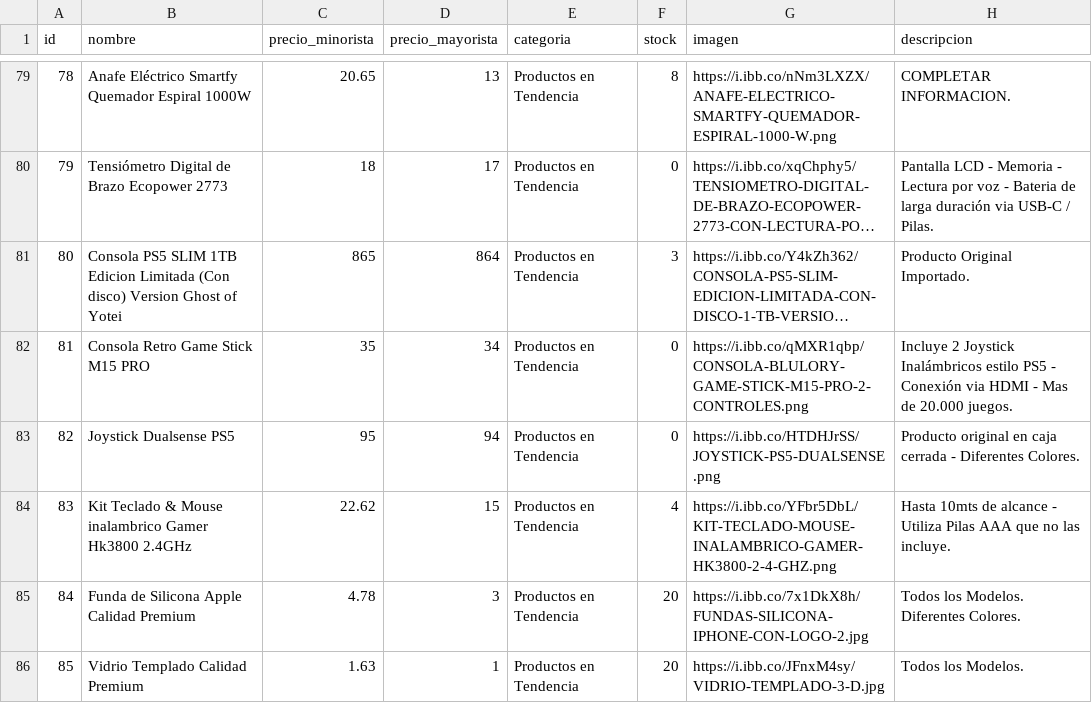
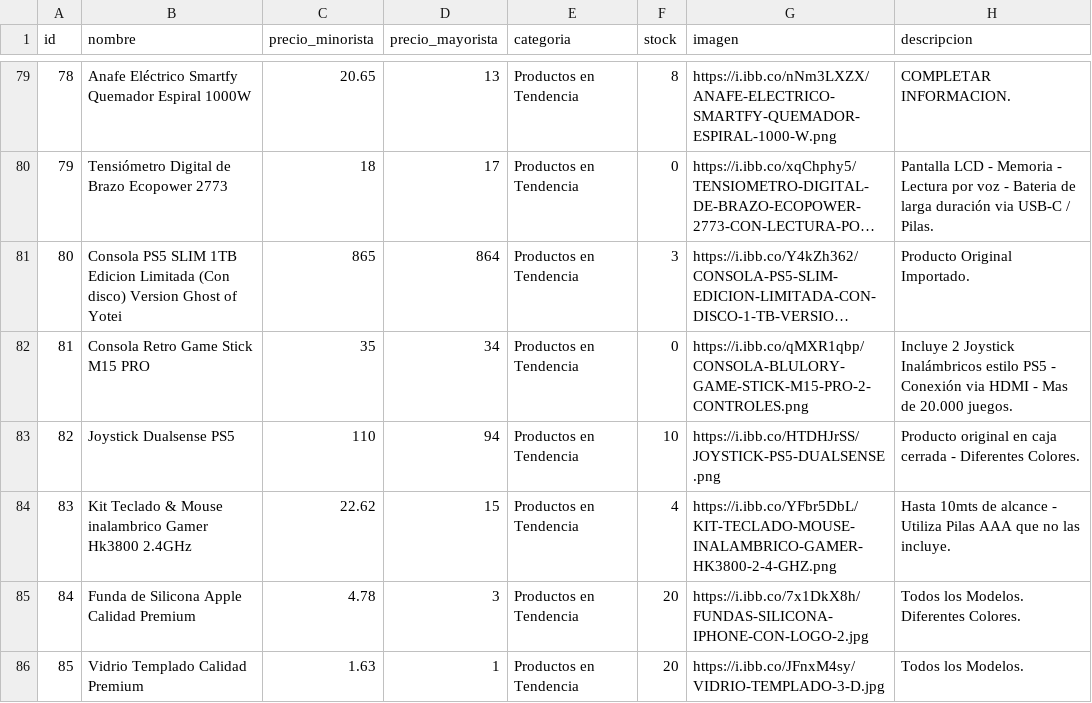
Before and after one commit to Mirtasotelli/RUTA3, a CSV file: productos.csv, drawn as a sheet; only a part is shown, gaps mark what is left out; long unchanged cells end in ….

Commit message:
Update productos.csv

```diff
--- a/productos.csv
+++ b/productos.csv
@@ -82,3 +82,3 @@ id,nombre,precio_minorista,precio_mayorista,categoria,stock,imagen,descripcion
 81,Consola Retro Game Stick M15 PRO,35,34,Productos en Tendencia,0,https://i.ibb.co/qMXR1qbp/CONSOLA-BLULORY-GAME-STICK-M15-PRO-2-CONTROLES.png,Incluye 2 Joystick Inalámbricos estilo PS5 - Conexión via HDMI - Mas de 20.000 juegos.
-82,Joystick Dualsense PS5,95,94,Productos en Tendencia,0,https://i.ibb.co/HTDHJrSS/JOYSTICK-PS5-DUALSENSE.png,Producto original en caja cerrada - Diferentes Colores.
+82,Joystick Dualsense PS5,110,94,Productos en Tendencia,10,https://i.ibb.co/HTDHJrSS/JOYSTICK-PS5-DUALSENSE.png,Producto original en caja cerrada - Diferentes Colores.
 83,Kit Teclado & Mouse inalambrico Gamer Hk3800 2.4GHz,22.62,15,Productos en Tendencia,4,https://i.ibb.co/YFbr5DbL/KIT-TECLADO-MOUSE-INALAMBRICO-GAMER-HK3800-2-4-GHZ.png,Hasta 10mts de alcance - Utiliza Pilas AAA que no las incluye.
```
